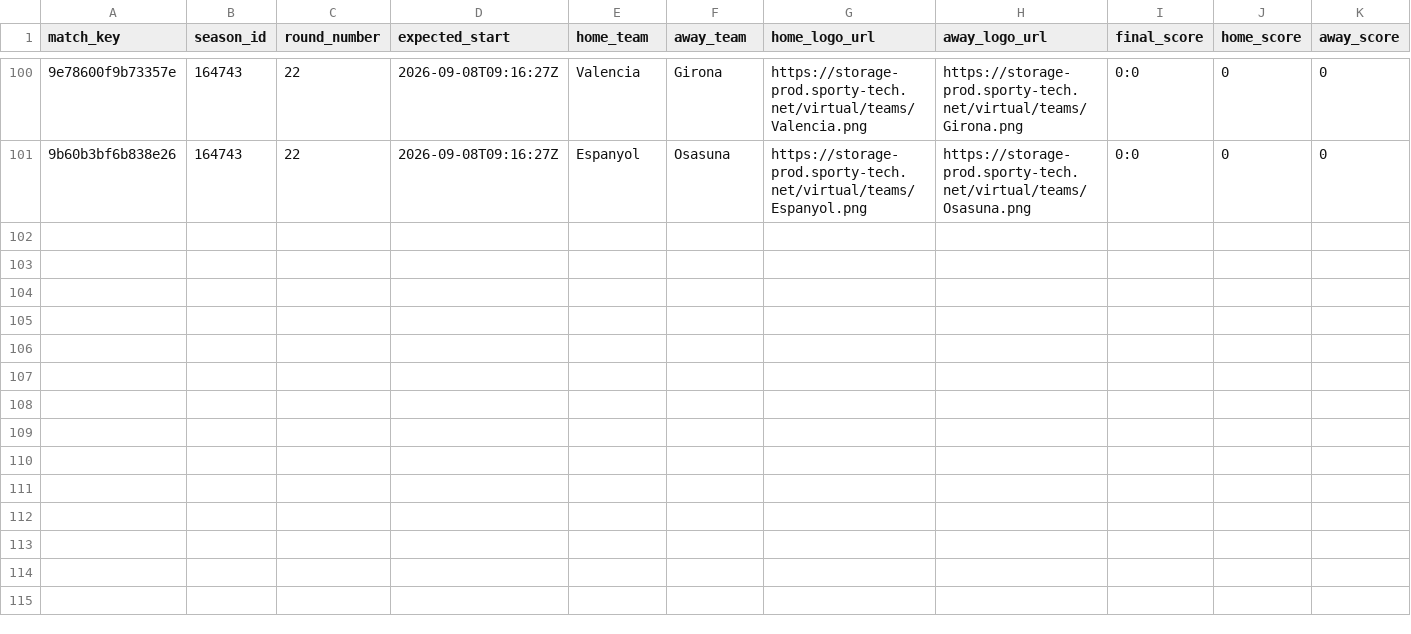
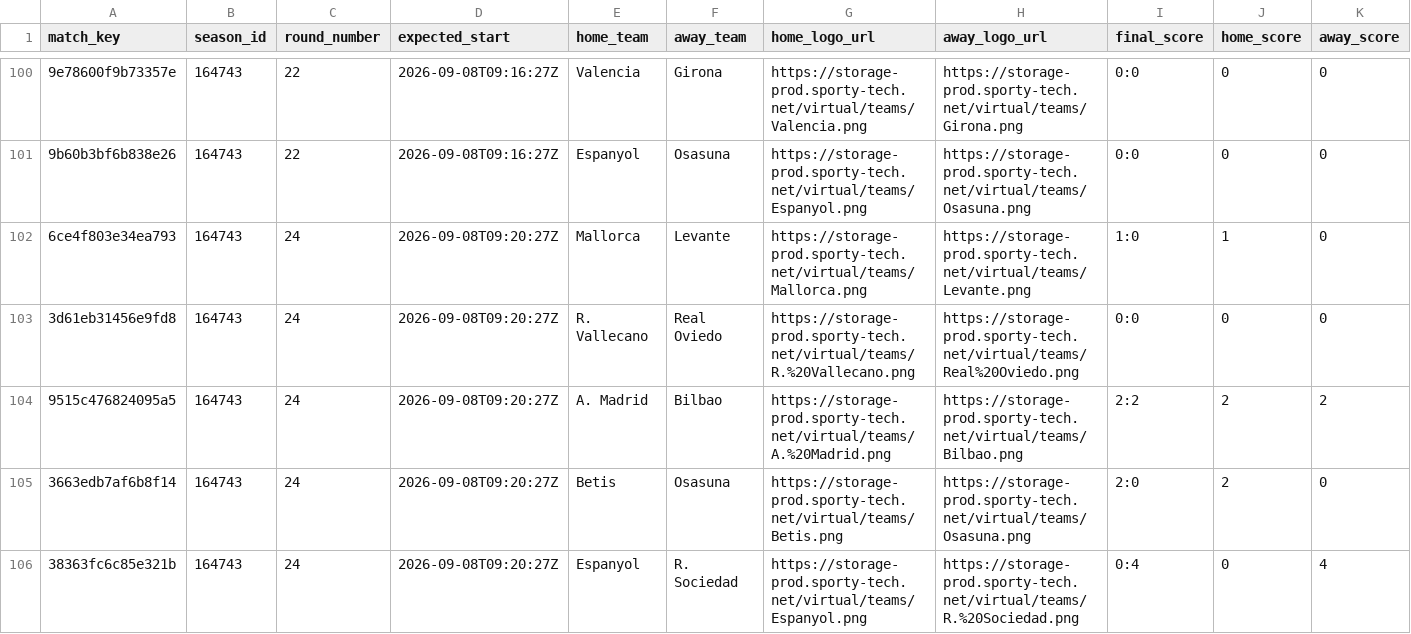
Before and after one commit to michaeldiary77-sys/virtual-leagues-collector, a CSV file: data/8037_spanish-league/matches.csv, drawn as a sheet; only a part is shown, gaps mark what is left out; rows hold the shown columns only; the diff covers the shown part only; the diff names each change by its address in the sheet, - before the commit and + after, or states it on an @@ line.

```diff
--- a/data/8037_spanish-league/matches.csv
+++ b/data/8037_spanish-league/matches.csv
+row 102: 6ce4f803e34ea793 | 164743 | 24 | 2026-09-08T09:20:27Z | Mallorca | Levante | https://storage-prod.sporty-tech.net/virtual/teams/Mallorca.png | https://storage-prod.sporty-tech.net/virtual/teams/Levante.png | 1:0 | 1 | 0
+row 103: 3d61eb31456e9fd8 | 164743 | 24 | 2026-09-08T09:20:27Z | R. Vallecano | Real Oviedo | https://storage-prod.sporty-tech.net/virtual/teams/R.%20Vallecano.png | https://storage-prod.sporty-tech.net/virtual/teams/Real%20Oviedo.png | 0:0 | 0 | 0
+row 104: 9515c476824095a5 | 164743 | 24 | 2026-09-08T09:20:27Z | A. Madrid | Bilbao | https://storage-prod.sporty-tech.net/virtual/teams/A.%20Madrid.png | https://storage-prod.sporty-tech.net/virtual/teams/Bilbao.png | 2:2 | 2 | 2
+row 105: 3663edb7af6b8f14 | 164743 | 24 | 2026-09-08T09:20:27Z | Betis | Osasuna | https://storage-prod.sporty-tech.net/virtual/teams/Betis.png | https://storage-prod.sporty-tech.net/virtual/teams/Osasuna.png | 2:0 | 2 | 0
+row 106: 38363fc6c85e321b | 164743 | 24 | 2026-09-08T09:20:27Z | Espanyol | R. Sociedad | https://storage-prod.sporty-tech.net/virtual/teams/Espanyol.png | https://storage-prod.sporty-tech.net/virtual/teams/R.%20Sociedad.png | 0:4 | 0 | 4
```
Also changed, not shown: 5 added rows elsewhere in this file, data/8035_english-league/matches.csv, data/8056_champions-league/matches.csv, 42 other files.
